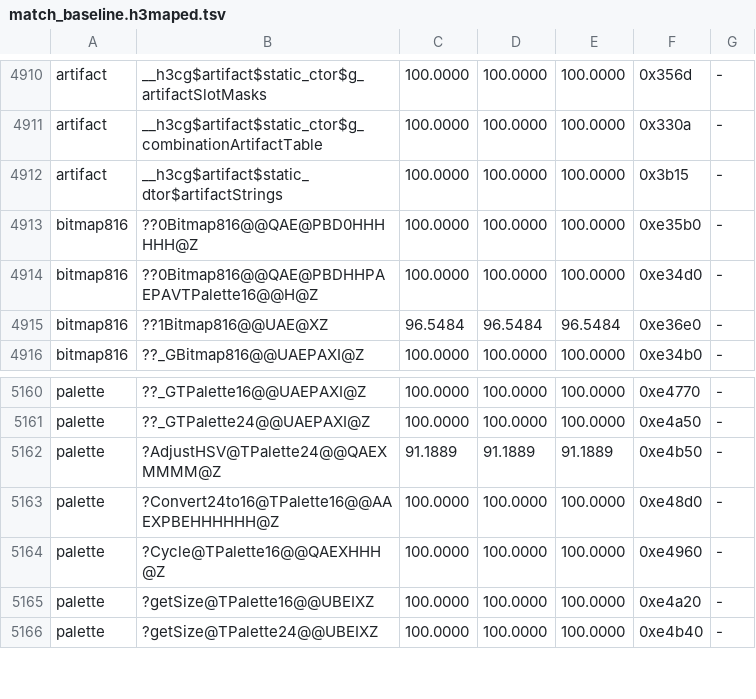
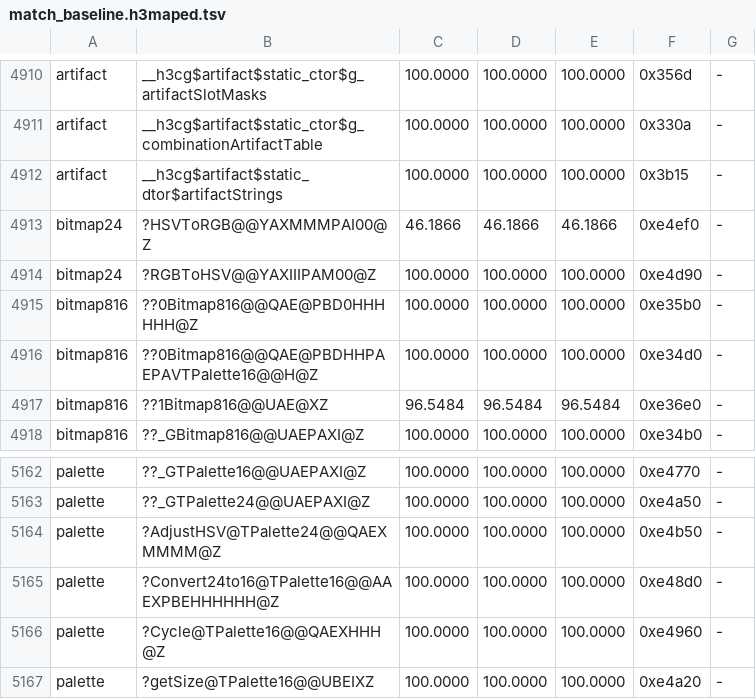
Before and after one commit to Simontwice/homm3-decomp, a TSV file: config/match_baseline.h3maped.tsv, drawn as a sheet; only a part is shown, gaps mark what is left out; the shorter side is filled out with more unchanged rows.

```diff
--- a/config/match_baseline.h3maped.tsv
+++ b/config/match_baseline.h3maped.tsv
@@ -4912,2 +4912,4 @@ artifact	__h3cg$artifact$static_ctor$g_combinationArtifactTable	100.0000	100.000
 artifact	__h3cg$artifact$static_dtor$artifactStrings	100.0000	100.0000	100.0000	0x3b15	-
+bitmap24	?HSVToRGB@@YAXMMMPAI00@Z	46.1866	46.1866	46.1866	0xe4ef0	-
+bitmap24	?RGBToHSV@@YAXIIIPAM00@Z	100.0000	100.0000	100.0000	0xe4d90	-
 bitmap816	??0Bitmap816@@QAE@PBD0HHHHHH@Z	100.0000	100.0000	100.0000	0xe35b0	-
@@ -5161,3 +5163,3 @@ palette	??_GTPalette16@@UAEPAXI@Z	100.0000	100.0000	100.0000	0xe4770	-
 palette	??_GTPalette24@@UAEPAXI@Z	100.0000	100.0000	100.0000	0xe4a50	-
-palette	?AdjustHSV@TPalette24@@QAEXMMMM@Z	91.1889	91.1889	91.1889	0xe4b50	-
+palette	?AdjustHSV@TPalette24@@QAEXMMMM@Z	100.0000	100.0000	100.0000	0xe4b50	-
 palette	?Convert24to16@TPalette16@@AAEXPBEHHHHHH@Z	100.0000	100.0000	100.0000	0xe48d0	-
```
Also changed, not shown: config/match_baseline.h3ccmped.tsv, config/retail/h3ccmped/placements.tsv, 4 other files.
